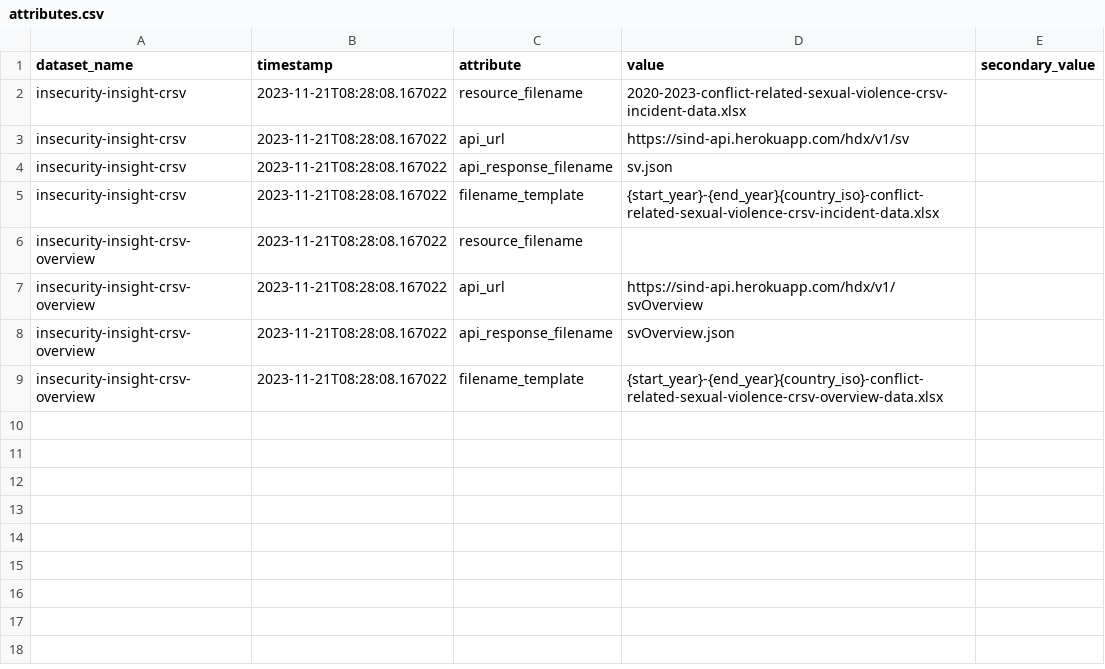
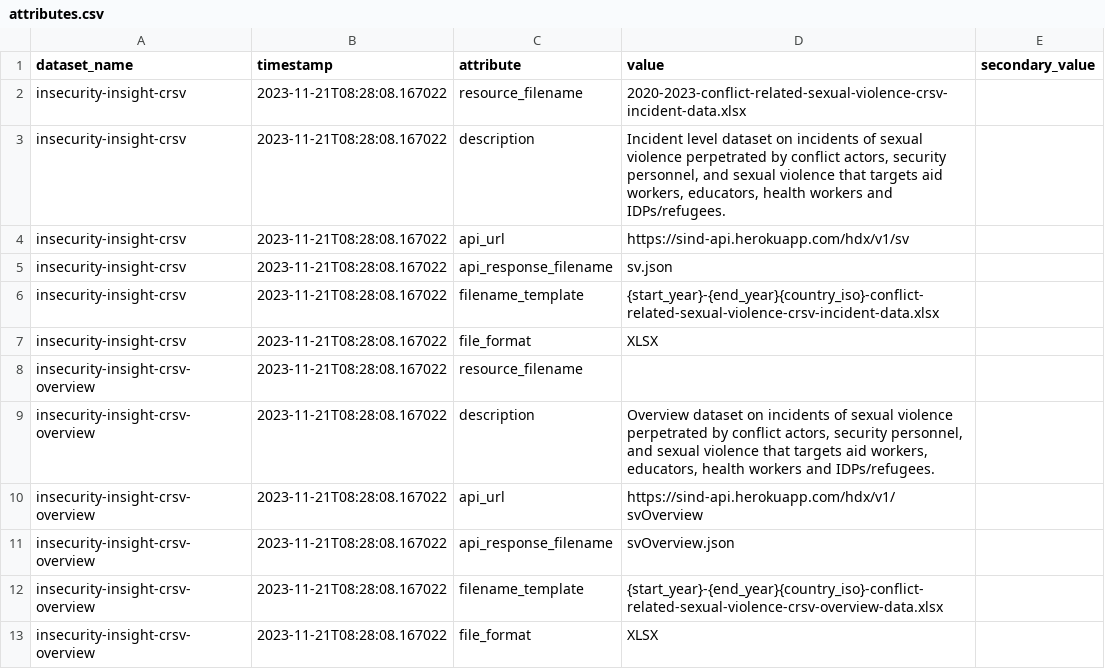
Before and after one commit to OCHA-DAP/hdx-scraper-insecurity-insight, a CSV file: src/hdx_scraper_insecurity_insight/metadata/attributes.csv, drawn as a sheet.

Commit message:
Create CRSV dataset in HDX (staging) from JSON

```diff
--- a/src/hdx_scraper_insecurity_insight/metadata/attributes.csv
+++ b/src/hdx_scraper_insecurity_insight/metadata/attributes.csv
@@ -2,2 +2,3 @@ dataset_name,timestamp,attribute,value,secondary_value
 insecurity-insight-crsv,2023-11-21T08:28:08.167022,resource_filename,"2020-2023-conflict-related-sexual-violence-crsv-incident-data.xlsx",
+insecurity-insight-crsv,2023-11-21T08:28:08.167022,description,"Incident level dataset on incidents of sexual violence perpetrated by conflict actors, security personnel, and sexual violence that targets aid workers, educators, health workers and IDPs/refugees.",
 insecurity-insight-crsv,2023-11-21T08:28:08.167022,api_url,"https://sind-api.herokuapp.com/hdx/v1/sv",
@@ -5,3 +6,5 @@ insecurity-insight-crsv,2023-11-21T08:28:08.167022,api_response_filename,"sv.jso
 insecurity-insight-crsv,2023-11-21T08:28:08.167022,filename_template,"{start_year}-{end_year}{country_iso}-conflict-related-sexual-violence-crsv-incident-data.xlsx",
+insecurity-insight-crsv,2023-11-21T08:28:08.167022,file_format,"XLSX",
 insecurity-insight-crsv-overview,2023-11-21T08:28:08.167022,resource_filename,,
+insecurity-insight-crsv-overview,2023-11-21T08:28:08.167022,description,"Overview dataset on incidents of sexual violence perpetrated by conflict actors, security personnel, and sexual violence that targets aid workers, educators, health workers and IDPs/refugees.",
 insecurity-insight-crsv-overview,2023-11-21T08:28:08.167022,api_url,"https://sind-api.herokuapp.com/hdx/v1/svOverview",
@@ -9 +12,2 @@ insecurity-insight-crsv-overview,2023-11-21T08:28:08.167022,api_response_filenam
 insecurity-insight-crsv-overview,2023-11-21T08:28:08.167022,filename_template,"{start_year}-{end_year}{country_iso}-conflict-related-sexual-violence-crsv-overview-data.xlsx",
+insecurity-insight-crsv-overview,2023-11-21T08:28:08.167022,file_format,"XLSX",
```
Also changed, not shown: 3 other files.
